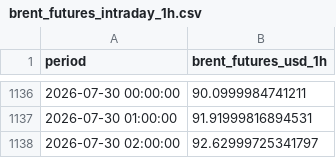
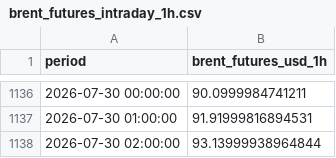
Before and after one commit to felixschrader/dieselpreisprognose, a CSV file: data/brent_futures_intraday_1h.csv, drawn as a sheet; only a part is shown, gaps mark what is left out.

```diff
--- a/data/brent_futures_intraday_1h.csv
+++ b/data/brent_futures_intraday_1h.csv
@@ -1137,2 +1137,2 @@ period,brent_futures_usd_1h
 2026-07-30 01:00:00,91.91999816894531
-2026-07-30 02:00:00,92.62999725341797
+2026-07-30 02:00:00,93.13999938964844
```
Also changed, not shown: data/brent_futures_daily.csv, data/ml/preis_live_log.csv, 1 other file.
